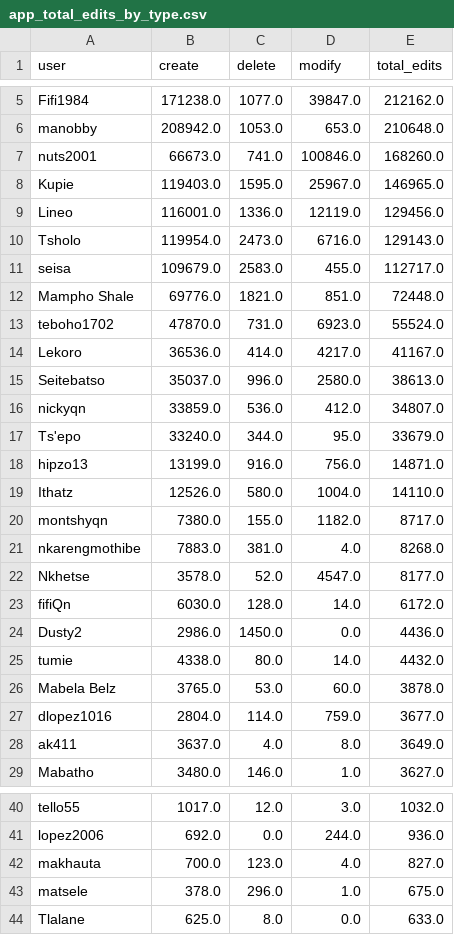
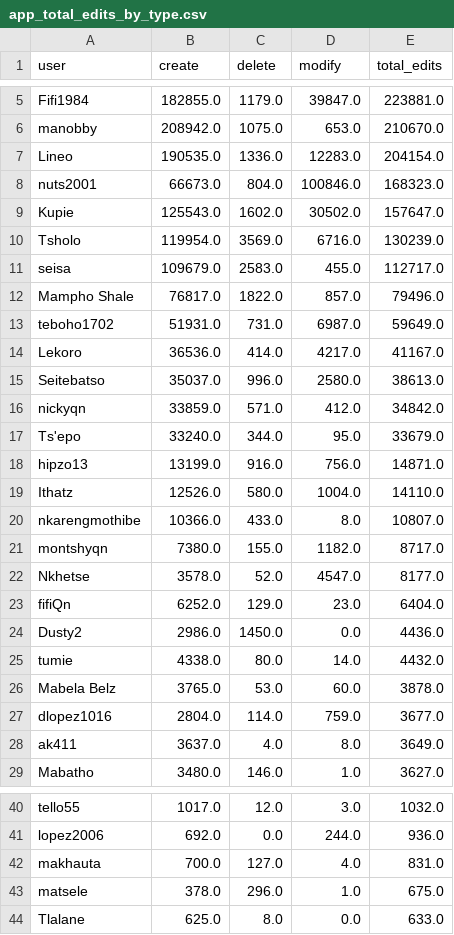
Before and after one commit to rustyb/osm-meta-util, a CSV file: app_total_edits_by_type.csv, drawn as a sheet; only a part is shown, gaps mark what is left out; removed rows and columns are numbered as before the commit, all else as after; the diff covers the shown part only; the diff names each change by its address in the sheet, - before the commit and + after, or states it on an @@ line.

```diff
--- a/app_total_edits_by_type.csv
+++ b/app_total_edits_by_type.csv
-B5 (create): 171238.0
+B5 (create): 182855.0
-C5 (delete): 1077.0
+C5 (delete): 1179.0
-E5 (total_edits): 212162.0
+E5 (total_edits): 223881.0
-C6 (delete): 1053.0
+C6 (delete): 1075.0
-E6 (total_edits): 210648.0
+E6 (total_edits): 210670.0
+row 7: Lineo | 190535.0 | 1336.0 | 12283.0 | 204154.0
-C8 (delete): 741.0
+C8 (delete): 804.0
-E8 (total_edits): 168260.0
+E8 (total_edits): 168323.0
-B9 (create): 119403.0
+B9 (create): 125543.0
-C9 (delete): 1595.0
+C9 (delete): 1602.0
-D9 (modify): 25967.0
+D9 (modify): 30502.0
-E9 (total_edits): 146965.0
+E9 (total_edits): 157647.0
-row 9: Lineo | 116001.0 | 1336.0 | 12119.0 | 129456.0
-C10 (delete): 2473.0
+C10 (delete): 3569.0
-E10 (total_edits): 129143.0
+E10 (total_edits): 130239.0
-B12 (create): 69776.0
+B12 (create): 76817.0
-C12 (delete): 1821.0
+C12 (delete): 1822.0
-D12 (modify): 851.0
+D12 (modify): 857.0
-E12 (total_edits): 72448.0
+E12 (total_edits): 79496.0
-B13 (create): 47870.0
+B13 (create): 51931.0
-D13 (modify): 6923.0
+D13 (modify): 6987.0
-E13 (total_edits): 55524.0
+E13 (total_edits): 59649.0
-C16 (delete): 536.0
+C16 (delete): 571.0
-E16 (total_edits): 34807.0
+E16 (total_edits): 34842.0
+row 20: nkarengmothibe | 10366.0 | 433.0 | 8.0 | 10807.0
-row 21: nkarengmothibe | 7883.0 | 381.0 | 4.0 | 8268.0
-B23 (create): 6030.0
+B23 (create): 6252.0
-C23 (delete): 128.0
+C23 (delete): 129.0
-D23 (modify): 14.0
+D23 (modify): 23.0
-E23 (total_edits): 6172.0
+E23 (total_edits): 6404.0
-C42 (delete): 123.0
+C42 (delete): 127.0
-E42 (total_edits): 827.0
+E42 (total_edits): 831.0
```
Also changed, not shown: 1 added row, 1 removed row and 8 edited cells elsewhere in this file, csv/district_rannking.csv, montly_app_tracking.csv, 1 other file.
